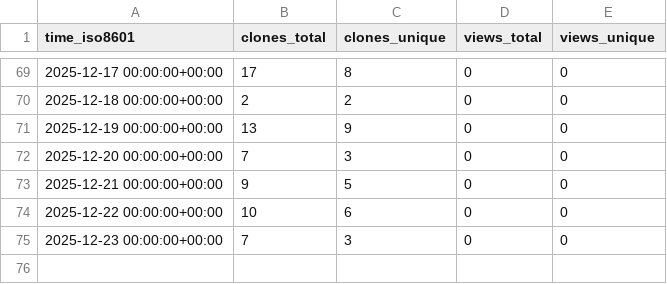
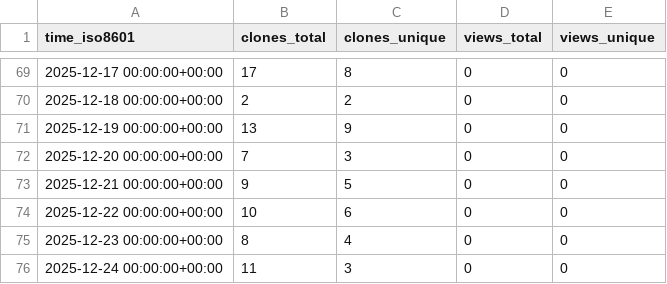
Before and after one commit to mami-hedi/mh-bizmanager, a CSV file: mami-hedi/mh-bizmanager/ghrs-data/views_clones_aggregate.csv, drawn as a sheet; only a part is shown, gaps mark what is left out.

```diff
--- a/mami-hedi/mh-bizmanager/ghrs-data/views_clones_aggregate.csv
+++ b/mami-hedi/mh-bizmanager/ghrs-data/views_clones_aggregate.csv
@@ -74,2 +74,3 @@ time_iso8601,clones_total,clones_unique,views_total,views_unique
 2025-12-22 00:00:00+00:00,10,6,0,0
-2025-12-23 00:00:00+00:00,7,3,0,0
+2025-12-23 00:00:00+00:00,8,4,0,0
+2025-12-24 00:00:00+00:00,11,3,0,0
```
Also changed, not shown: 1 other file.
